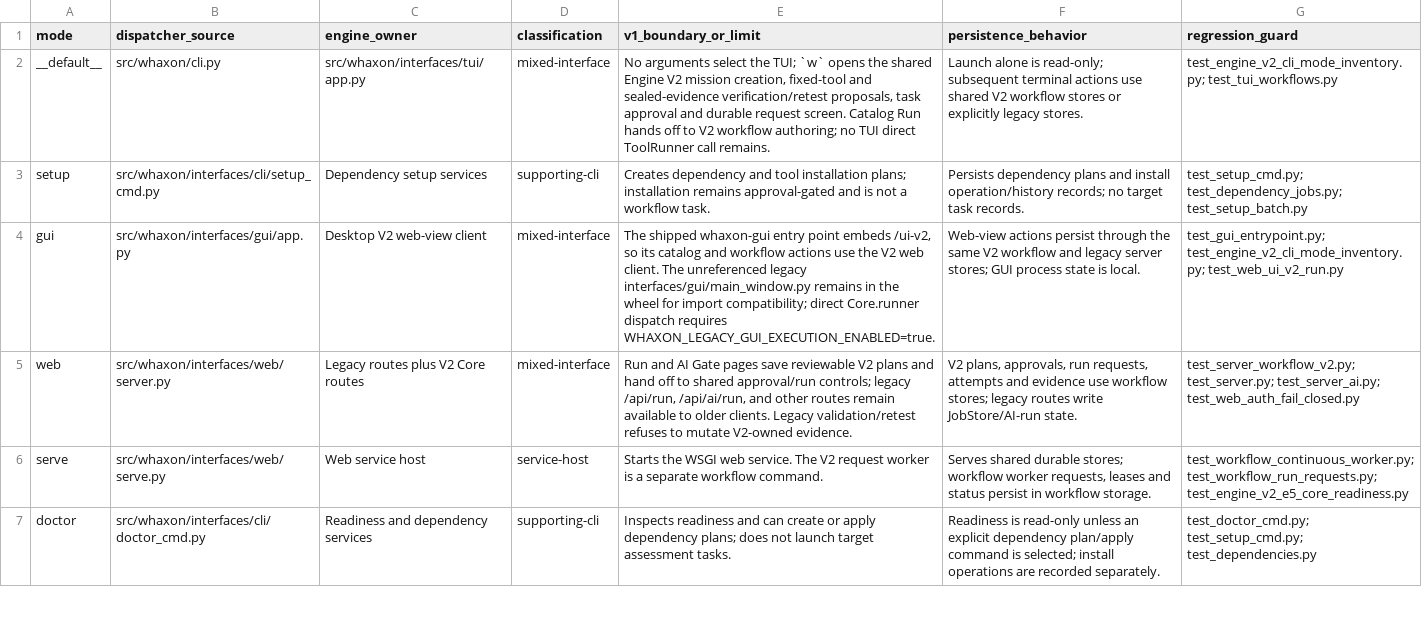
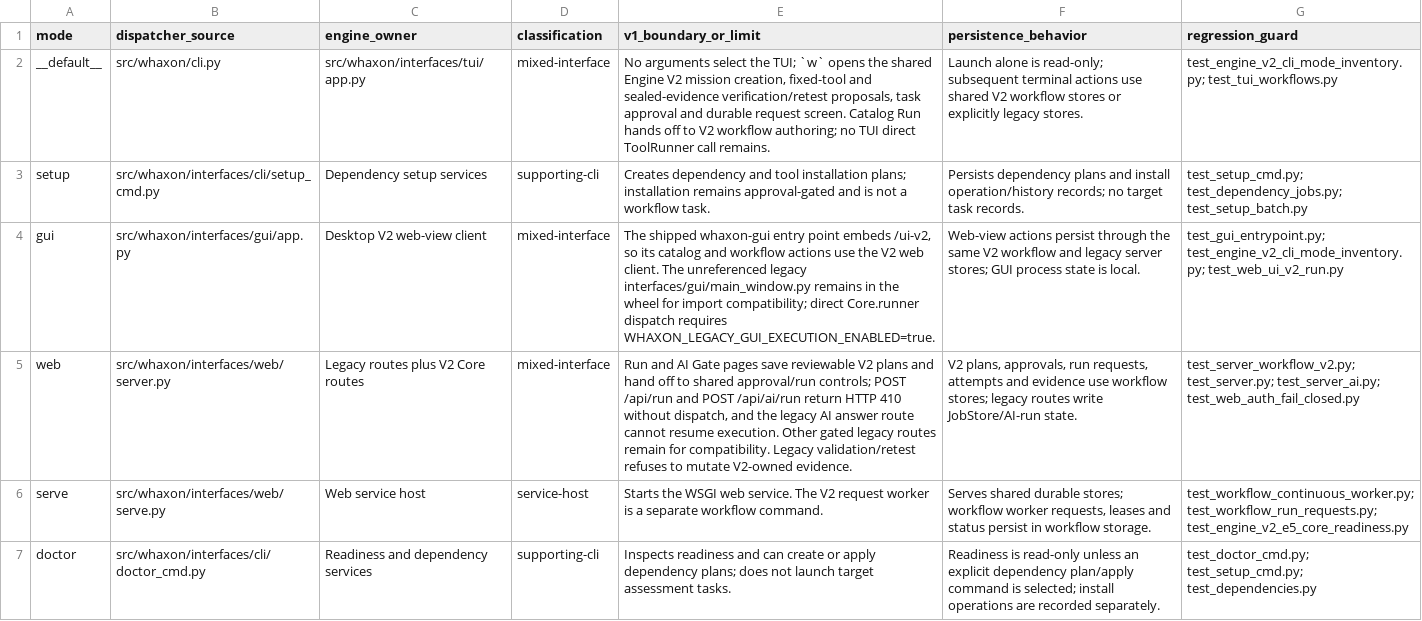
Before and after one commit to andreipath26/WHAXON-AI-Forensics, a CSV file: docs/ENGINE_V2_G01_CLI_MODE_INVENTORY.csv, drawn as a sheet; only a part is shown; the diff names each change by its address in the sheet, - before the commit and + after, or states it on an @@ line.

Commit message:
Reconcile V2 release records with current execution paths

```diff
--- a/docs/ENGINE_V2_G01_CLI_MODE_INVENTORY.csv
+++ b/docs/ENGINE_V2_G01_CLI_MODE_INVENTORY.csv
-E5 (v1_boundary_or_limit): …approval/run controls; legacy /api/run, /api/ai/run, and other routes remain available to older clients. Legacy validation/retest…
+E5 (v1_boundary_or_limit): …approval/run controls; POST /api/run and POST /api/ai/run return HTTP 410 without dispatch, and the legacy AI answer route cannot resume execution. Other gated legacy routes remain for compatibility. Legacy validation/retest…
```
Also changed, not shown: 4 other files.
